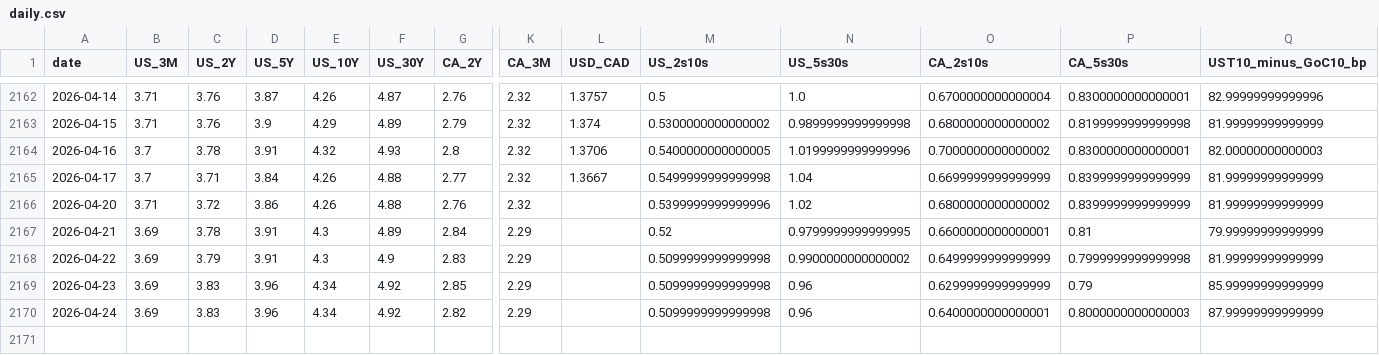
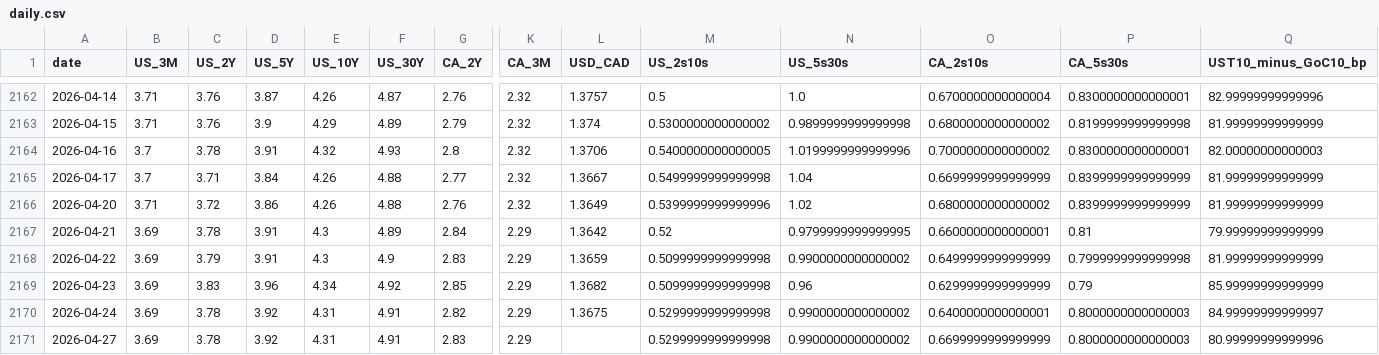
Before and after one commit to CSCoder33/Yield_Curve_History_Dashboard_U.S._Canada, a CSV file: data/processed/daily.csv, drawn as a sheet; only a part is shown, gaps mark what is left out; rows hold the shown columns only; the diff names each change by its address in the sheet, - before the commit and + after, or states it on an @@ line.

```diff
--- a/data/processed/daily.csv
+++ b/data/processed/daily.csv
-L2166 (USD_CAD): (empty)
+L2166 (USD_CAD): 1.3649
-L2167 (USD_CAD): (empty)
+L2167 (USD_CAD): 1.3642
-L2168 (USD_CAD): (empty)
+L2168 (USD_CAD): 1.3659
-L2169 (USD_CAD): (empty)
+L2169 (USD_CAD): 1.3682
-C2170 (US_2Y): 3.83
+C2170 (US_2Y): 3.78
-D2170 (US_5Y): 3.96
+D2170 (US_5Y): 3.92
-E2170 (US_10Y): 4.34
+E2170 (US_10Y): 4.31
-F2170 (US_30Y): 4.92
+F2170 (US_30Y): 4.91
-L2170 (USD_CAD): (empty)
+L2170 (USD_CAD): 1.3675
-M2170 (US_2s10s): 0.5099999999999998
+M2170 (US_2s10s): 0.5299999999999998
-N2170 (US_5s30s): 0.96
+N2170 (US_5s30s): 0.9900000000000002
-Q2170 (UST10_minus_GoC10_bp): 87.99999999999999
+Q2170 (UST10_minus_GoC10_bp): 84.99999999999997
+row 2171: 2026-04-27 | 3.69 | 3.78 | 3.92 | 4.31 | 4.91 | 2.83 | 2.29 |  | 0.5299999999999998 | 0.9900000000000002 | 0.6699999999999999 | 0.8000000000000003 | 80.99999999999996
```
Also changed, not shown: 18 other files.
